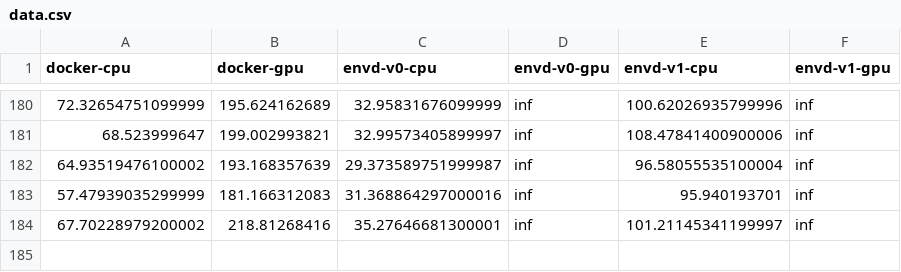
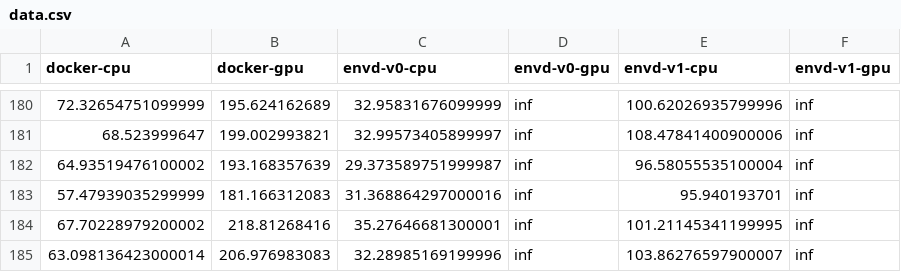
Before and after one commit to tensorchord/envd-nightly, a CSV file: data.csv, drawn as a sheet; only a part is shown, gaps mark what is left out.

Commit message:
CI: update benchmark data and image
Signed-off-by: github-actions-bot <github-actions-bot@users.noreply.github.com>

```diff
--- a/data.csv
+++ b/data.csv
@@ -183,2 +183,3 @@ docker-cpu,docker-gpu,envd-v0-cpu,envd-v0-gpu,envd-v1-cpu,envd-v1-gpu
 57.47939035299999,181.166312083,31.368864297000016,inf,95.940193701,inf
-67.70228979200002,218.81268416,35.27646681300001,inf,101.21145341199997,inf
+67.70228979200002,218.81268416,35.27646681300001,inf,101.21145341199995,inf
+63.098136423000014,206.976983083,32.28985169199996,inf,103.86276597900007,inf
```
Also changed, not shown: 1 other file.
